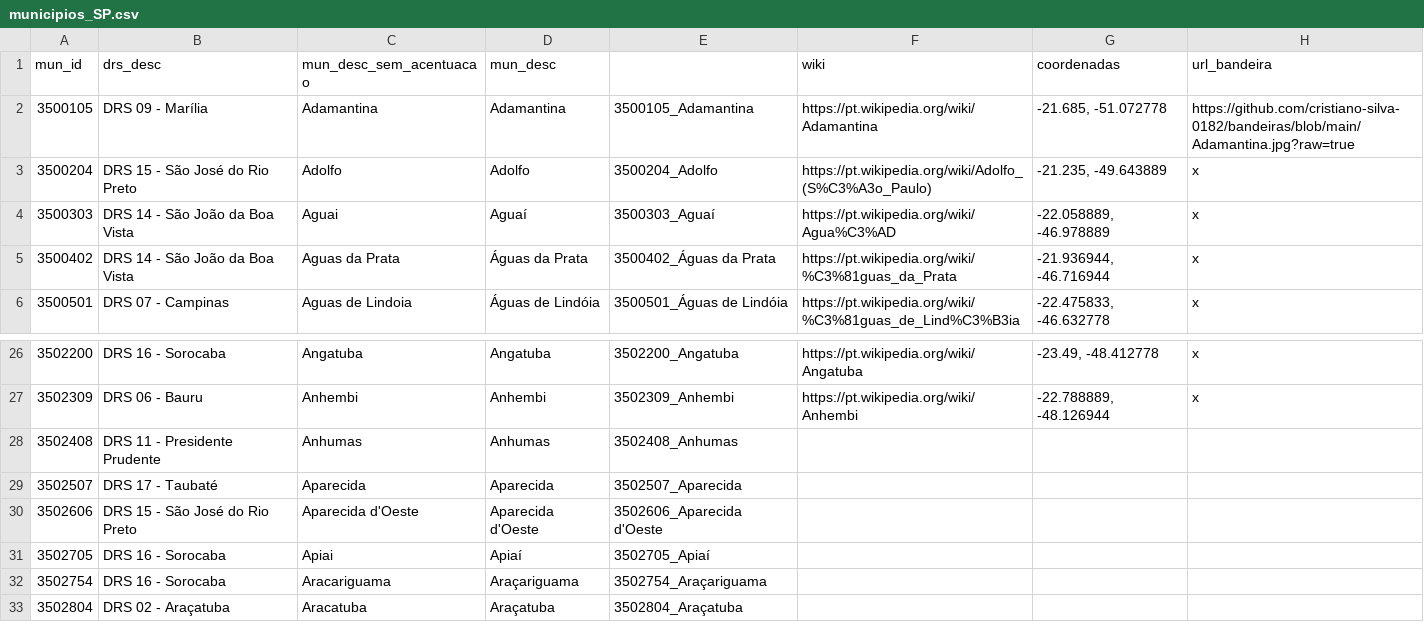
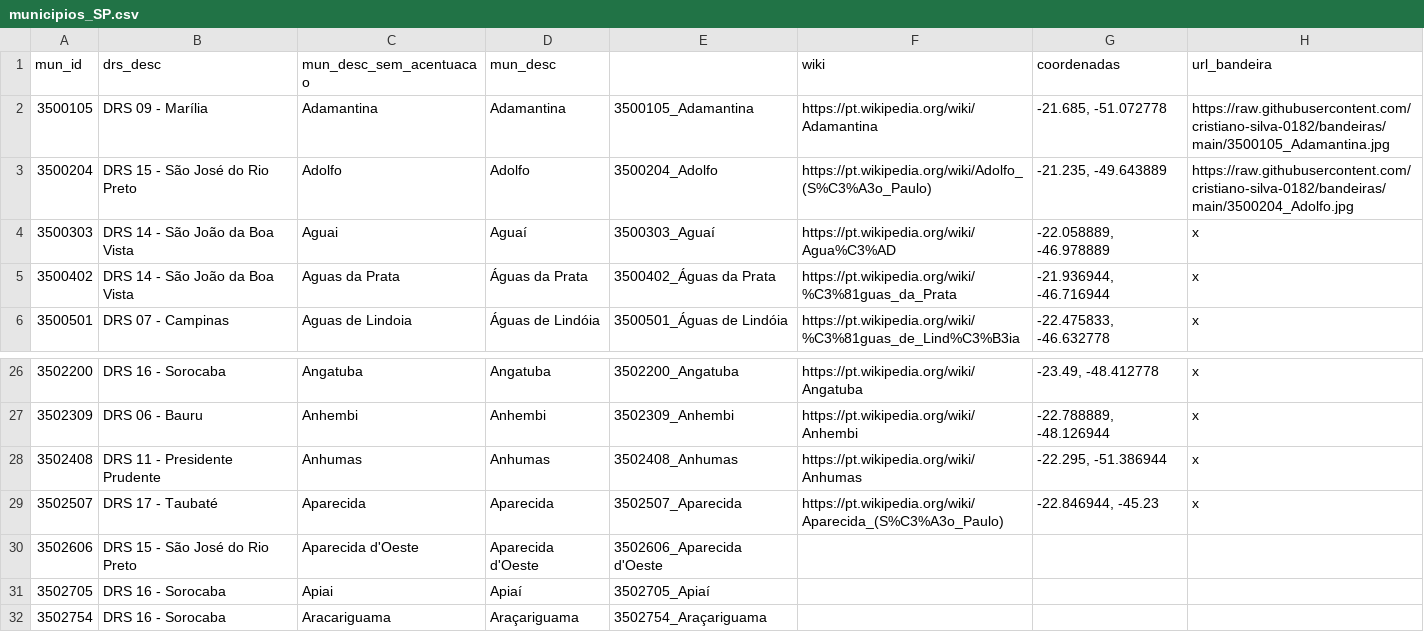
Before and after one commit to cristiano-silva-0182/bandeiras, a CSV file: municipios_SP.csv, drawn as a sheet; only a part is shown, gaps mark what is left out; the shorter side is filled out with more unchanged rows.

Commit message:
Update municipios_SP.csv

```diff
--- a/municipios_SP.csv
+++ b/municipios_SP.csv
@@ -1,4 +1,4 @@
 mun_id;drs_desc;mun_desc_sem_acentuacao;mun_desc;;wiki;coordenadas;url_bandeira
-3500105;DRS 09 - Marília;Adamantina;Adamantina;3500105_Adamantina;https://pt.wikipedia.org/wiki/Adamantina;-21.685, -51.072778;https://github.com/cristiano-silva-0182/bandeiras/blob/main/Adamantina.jpg?raw=true
-3500204;DRS 15 - São José do Rio Preto;Adolfo;Adolfo;3500204_Adolfo;https://pt.wikipedia.org/wiki/Adolfo_(S%C3%A3o_Paulo);-21.235, -49.643889;x
+3500105;DRS 09 - Marília;Adamantina;Adamantina;3500105_Adamantina;https://pt.wikipedia.org/wiki/Adamantina;-21.685, -51.072778;https://raw.githubusercontent.com/cristiano-silva-0182/bandeiras/main/3500105_Adamantina.jpg
+3500204;DRS 15 - São José do Rio Preto;Adolfo;Adolfo;3500204_Adolfo;https://pt.wikipedia.org/wiki/Adolfo_(S%C3%A3o_Paulo);-21.235, -49.643889;https://raw.githubusercontent.com/cristiano-silva-0182/bandeiras/main/3500204_Adolfo.jpg
 3500303;DRS 14 - São João da Boa Vista;Aguai;Aguaí;3500303_Aguaí;https://pt.wikipedia.org/wiki/Agua%C3%AD;-22.058889, -46.978889;x
@@ -27,4 +27,4 @@
 3502309;DRS 06 - Bauru;Anhembi;Anhembi;3502309_Anhembi;https://pt.wikipedia.org/wiki/Anhembi;-22.788889, -48.126944;x
-3502408;DRS 11 - Presidente Prudente;Anhumas;Anhumas;3502408_Anhumas;;;
-3502507;DRS 17 - Taubaté;Aparecida;Aparecida;3502507_Aparecida;;;
+3502408;DRS 11 - Presidente Prudente;Anhumas;Anhumas;3502408_Anhumas;https://pt.wikipedia.org/wiki/Anhumas;-22.295, -51.386944;x
+3502507;DRS 17 - Taubaté;Aparecida;Aparecida;3502507_Aparecida;https://pt.wikipedia.org/wiki/Aparecida_(S%C3%A3o_Paulo);-22.846944, -45.23;x
 3502606;DRS 15 - São José do Rio Preto;Aparecida d'Oeste;Aparecida d'Oeste;3502606_Aparecida d'Oeste;;;
```
